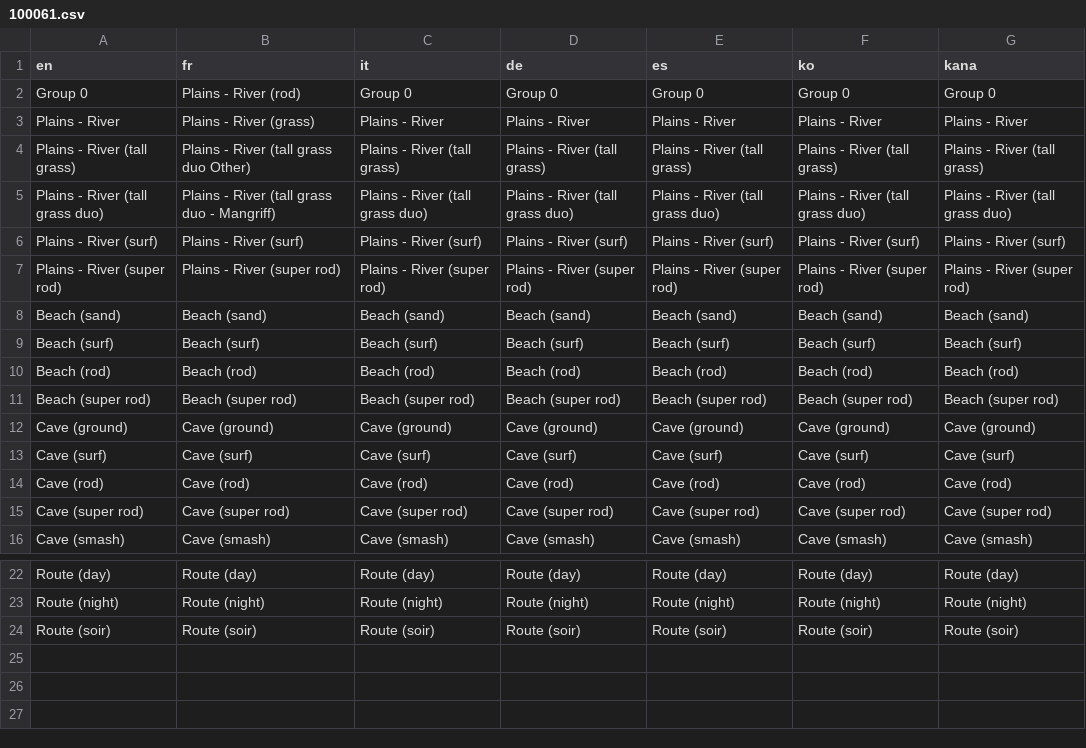
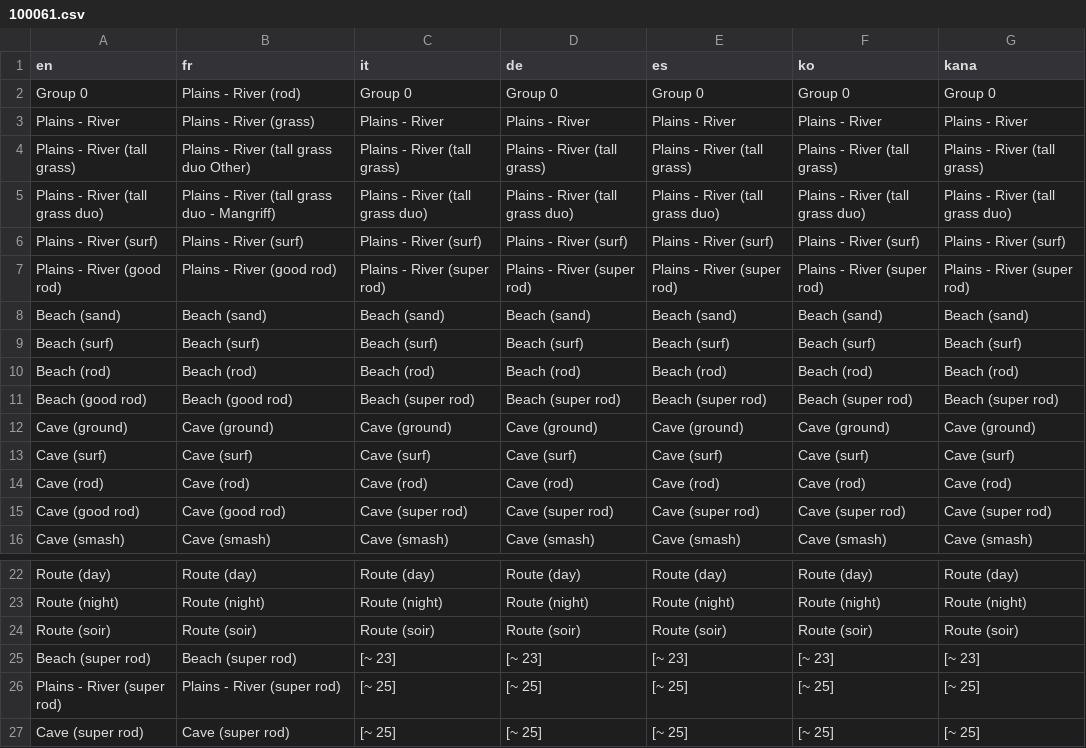
Before and after one commit to PokemonWorkshop/PSDKTechnicalDemo, a CSV file: Data/Text/Dialogs/100061.csv, drawn as a sheet; only a part is shown, gaps mark what is left out.

Commit message:
Updated some dialogs and some missing things

```diff
--- a/Data/Text/Dialogs/100061.csv
+++ b/Data/Text/Dialogs/100061.csv
@@ -6,3 +6,3 @@ Plains - River (tall grass duo),Plains - River (tall grass duo - Mangriff),Plain
 Plains - River (surf),Plains - River (surf),Plains - River (surf),Plains - River (surf),Plains - River (surf),Plains - River (surf),Plains - River (surf)
-Plains - River (super rod),Plains - River (super rod),Plains - River (super rod),Plains - River (super rod),Plains - River (super rod),Plains - River (super rod),Plains - River (super rod)
+Plains - River (good rod),Plains - River (good rod),Plains - River (super rod),Plains - River (super rod),Plains - River (super rod),Plains - River (super rod),Plains - River (super rod)
 Beach (sand),Beach (sand),Beach (sand),Beach (sand),Beach (sand),Beach (sand),Beach (sand)
@@ -10,3 +10,3 @@ Beach (surf),Beach (surf),Beach (surf),Beach (surf),Beach (surf),Beach (surf),Be
 Beach (rod),Beach (rod),Beach (rod),Beach (rod),Beach (rod),Beach (rod),Beach (rod)
-Beach (super rod),Beach (super rod),Beach (super rod),Beach (super rod),Beach (super rod),Beach (super rod),Beach (super rod)
+Beach (good rod),Beach (good rod),Beach (super rod),Beach (super rod),Beach (super rod),Beach (super rod),Beach (super rod)
 Cave (ground),Cave (ground),Cave (ground),Cave (ground),Cave (ground),Cave (ground),Cave (ground)
@@ -14,3 +14,3 @@ Cave (surf),Cave (surf),Cave (surf),Cave (surf),Cave (surf),Cave (surf),Cave (su
 Cave (rod),Cave (rod),Cave (rod),Cave (rod),Cave (rod),Cave (rod),Cave (rod)
-Cave (super rod),Cave (super rod),Cave (super rod),Cave (super rod),Cave (super rod),Cave (super rod),Cave (super rod)
+Cave (good rod),Cave (good rod),Cave (super rod),Cave (super rod),Cave (super rod),Cave (super rod),Cave (super rod)
 Cave (smash),Cave (smash),Cave (smash),Cave (smash),Cave (smash),Cave (smash),Cave (smash)
@@ -24 +24,4 @@ Route (night),Route (night),Route (night),Route (night),Route (night),Route (nig
 Route (soir),Route (soir),Route (soir),Route (soir),Route (soir),Route (soir),Route (soir)
+Beach (super rod),Beach (super rod),[~ 23],[~ 23],[~ 23],[~ 23],[~ 23]
+Plains - River (super rod),Plains - River (super rod),[~ 25],[~ 25],[~ 25],[~ 25],[~ 25]
+Cave (super rod),Cave (super rod),[~ 25],[~ 25],[~ 25],[~ 25],[~ 25]
```
Also changed, not shown: 7 other files.
